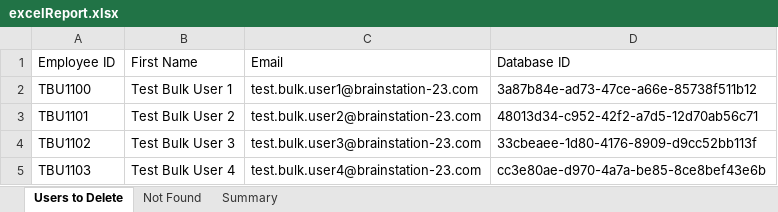
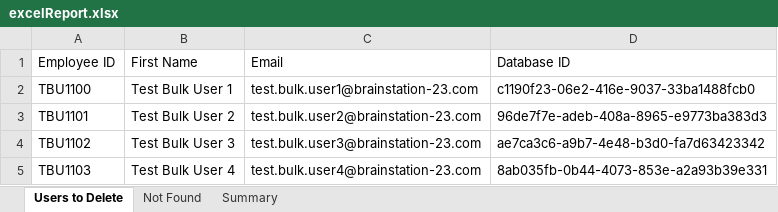
Before and after one commit to BrainStation-23/HREmployeeDBAutomation, an Excel workbook: test_data/UserManagementTestData/UserExcelReport/excelReport.xlsx, sheet Users to Delete, drawn as a sheet; values as stored, in another font and other column widths than the file's, no borders; the diff names each change by its address in the sheet, - before the commit and + after, or states it on an @@ line.

Commit message:
fixed test error due to code change

```diff
--- a/test_data/UserManagementTestData/UserExcelReport/excelReport.xlsx (sheet Users to Delete)
+++ b/test_data/UserManagementTestData/UserExcelReport/excelReport.xlsx (sheet Users to Delete)
-D2 (Database ID): 3a87b84e-ad73-47ce-a66e-85738f511b12
+D2 (Database ID): c1190f23-06e2-416e-9037-33ba1488fcb0
-D3 (Database ID): 48013d34-c952-42f2-a7d5-12d70ab56c71
+D3 (Database ID): 96de7f7e-adeb-408a-8965-e9773ba383d3
-D4 (Database ID): 33cbeaee-1d80-4176-8909-d9cc52bb113f
+D4 (Database ID): ae7ca3c6-a9b7-4e48-b3d0-fa7d63423342
-D5 (Database ID): cc3e80ae-d970-4a7a-be85-8ce8bef43e6b
+D5 (Database ID): 8ab035fb-0b44-4073-853e-a2a93b39e331
```
Also changed, not shown: sheet Summary, 4 other files.
